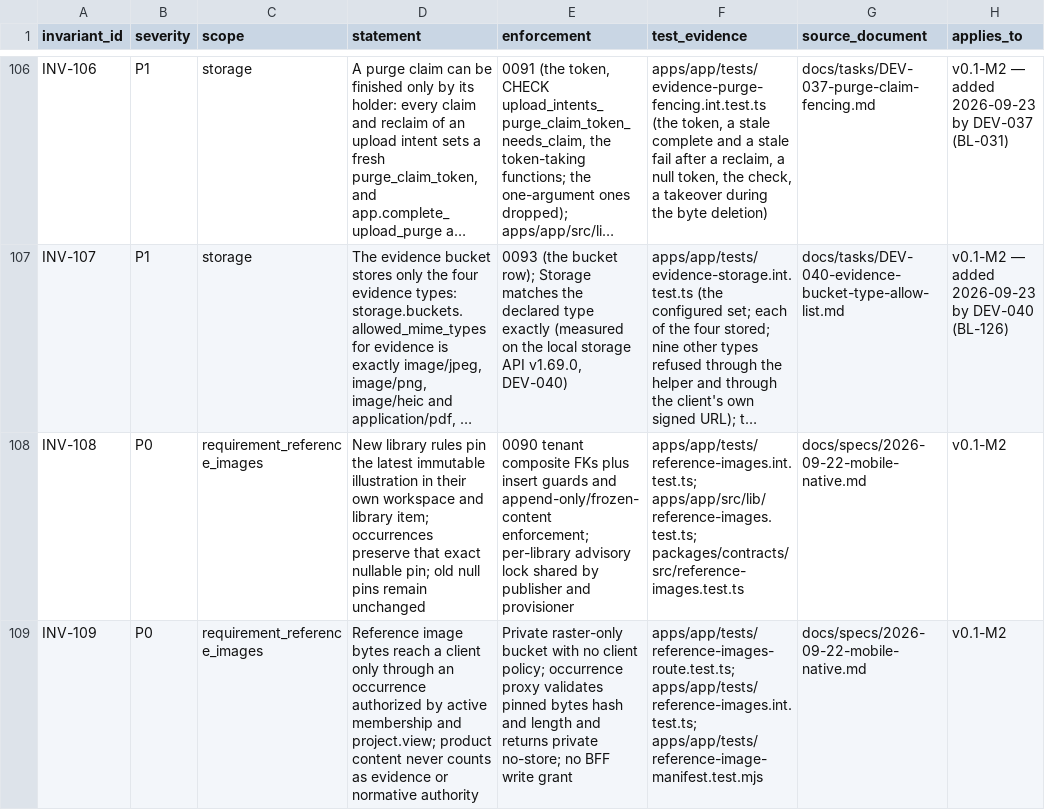
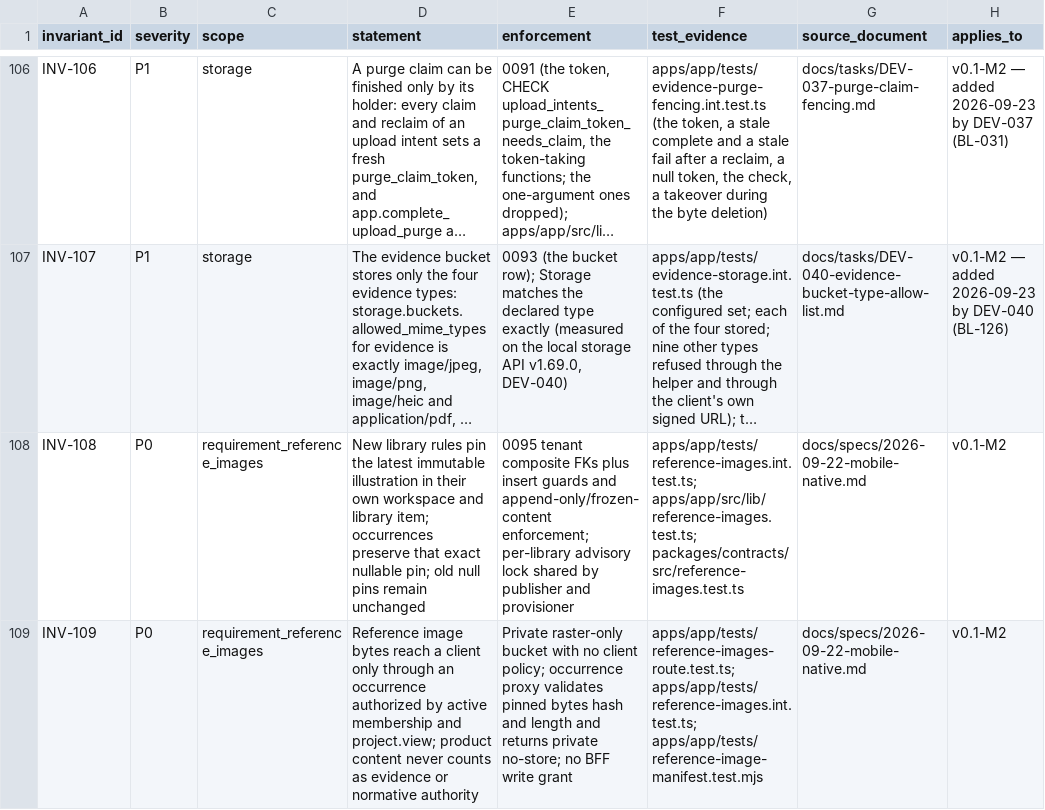
Before and after one commit to akisly/go-proceed, a CSV file: technical/database/invariant-catalog.csv, drawn as a sheet; only a part is shown, gaps mark what is left out; long unchanged cells end in …; the diff names each change by its address in the sheet, - before the commit and + after, or states it on an @@ line.

```diff
--- a/technical/database/invariant-catalog.csv
+++ b/technical/database/invariant-catalog.csv
-E108 (enforcement): 0090 tenant composite…
+E108 (enforcement): 0095 tenant composite…
```
Also changed, not shown: 12 other files.
